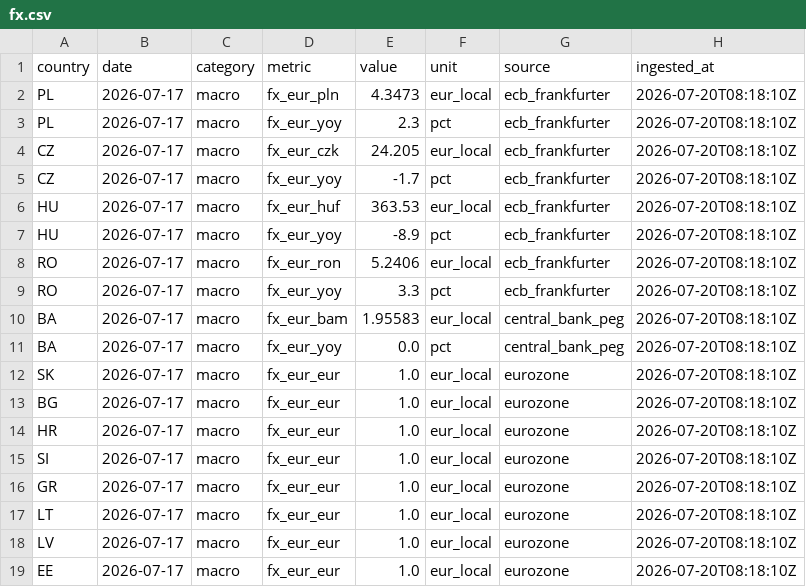
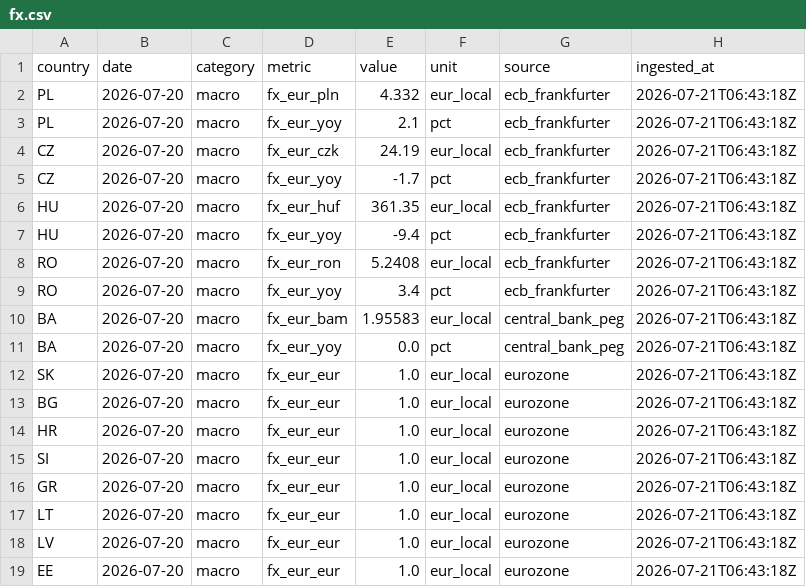
Before and after one commit to Losmaniac/HUB, a CSV file: market-intel/data/out/fx.csv, drawn as a sheet.

```diff
--- a/market-intel/data/out/fx.csv
+++ b/market-intel/data/out/fx.csv
@@ -1,19 +1,19 @@
 country,date,category,metric,value,unit,source,ingested_at
-PL,2026-07-17,macro,fx_eur_pln,4.3473,eur_local,ecb_frankfurter,2026-07-20T08:18:10Z
-PL,2026-07-17,macro,fx_eur_yoy,2.3,pct,ecb_frankfurter,2026-07-20T08:18:10Z
-CZ,2026-07-17,macro,fx_eur_czk,24.205,eur_local,ecb_frankfurter,2026-07-20T08:18:10Z
-CZ,2026-07-17,macro,fx_eur_yoy,-1.7,pct,ecb_frankfurter,2026-07-20T08:18:10Z
-HU,2026-07-17,macro,fx_eur_huf,363.53,eur_local,ecb_frankfurter,2026-07-20T08:18:10Z
-HU,2026-07-17,macro,fx_eur_yoy,-8.9,pct,ecb_frankfurter,2026-07-20T08:18:10Z
-RO,2026-07-17,macro,fx_eur_ron,5.2406,eur_local,ecb_frankfurter,2026-07-20T08:18:10Z
-RO,2026-07-17,macro,fx_eur_yoy,3.3,pct,ecb_frankfurter,2026-07-20T08:18:10Z
-BA,2026-07-17,macro,fx_eur_bam,1.95583,eur_local,central_bank_peg,2026-07-20T08:18:10Z
-BA,2026-07-17,macro,fx_eur_yoy,0.0,pct,central_bank_peg,2026-07-20T08:18:10Z
-SK,2026-07-17,macro,fx_eur_eur,1.0,eur_local,eurozone,2026-07-20T08:18:10Z
-BG,2026-07-17,macro,fx_eur_eur,1.0,eur_local,eurozone,2026-07-20T08:18:10Z
-HR,2026-07-17,macro,fx_eur_eur,1.0,eur_local,eurozone,2026-07-20T08:18:10Z
-SI,2026-07-17,macro,fx_eur_eur,1.0,eur_local,eurozone,2026-07-20T08:18:10Z
-GR,2026-07-17,macro,fx_eur_eur,1.0,eur_local,eurozone,2026-07-20T08:18:10Z
-LT,2026-07-17,macro,fx_eur_eur,1.0,eur_local,eurozone,2026-07-20T08:18:10Z
-LV,2026-07-17,macro,fx_eur_eur,1.0,eur_local,eurozone,2026-07-20T08:18:10Z
-EE,2026-07-17,macro,fx_eur_eur,1.0,eur_local,eurozone,2026-07-20T08:18:10Z
+PL,2026-07-20,macro,fx_eur_pln,4.332,eur_local,ecb_frankfurter,2026-07-21T06:43:18Z
+PL,2026-07-20,macro,fx_eur_yoy,2.1,pct,ecb_frankfurter,2026-07-21T06:43:18Z
+CZ,2026-07-20,macro,fx_eur_czk,24.19,eur_local,ecb_frankfurter,2026-07-21T06:43:18Z
+CZ,2026-07-20,macro,fx_eur_yoy,-1.7,pct,ecb_frankfurter,2026-07-21T06:43:18Z
+HU,2026-07-20,macro,fx_eur_huf,361.35,eur_local,ecb_frankfurter,2026-07-21T06:43:18Z
+HU,2026-07-20,macro,fx_eur_yoy,-9.4,pct,ecb_frankfurter,2026-07-21T06:43:18Z
+RO,2026-07-20,macro,fx_eur_ron,5.2408,eur_local,ecb_frankfurter,2026-07-21T06:43:18Z
+RO,2026-07-20,macro,fx_eur_yoy,3.4,pct,ecb_frankfurter,2026-07-21T06:43:18Z
+BA,2026-07-20,macro,fx_eur_bam,1.95583,eur_local,central_bank_peg,2026-07-21T06:43:18Z
+BA,2026-07-20,macro,fx_eur_yoy,0.0,pct,central_bank_peg,2026-07-21T06:43:18Z
+SK,2026-07-20,macro,fx_eur_eur,1.0,eur_local,eurozone,2026-07-21T06:43:18Z
+BG,2026-07-20,macro,fx_eur_eur,1.0,eur_local,eurozone,2026-07-21T06:43:18Z
+HR,2026-07-20,macro,fx_eur_eur,1.0,eur_local,eurozone,2026-07-21T06:43:18Z
+SI,2026-07-20,macro,fx_eur_eur,1.0,eur_local,eurozone,2026-07-21T06:43:18Z
+GR,2026-07-20,macro,fx_eur_eur,1.0,eur_local,eurozone,2026-07-21T06:43:18Z
+LT,2026-07-20,macro,fx_eur_eur,1.0,eur_local,eurozone,2026-07-21T06:43:18Z
+LV,2026-07-20,macro,fx_eur_eur,1.0,eur_local,eurozone,2026-07-21T06:43:18Z
+EE,2026-07-20,macro,fx_eur_eur,1.0,eur_local,eurozone,2026-07-21T06:43:18Z
```
Also changed, not shown: market-intel/data/out/eurostat.csv, market-intel/data/out/fuel.csv, 4 other files.
